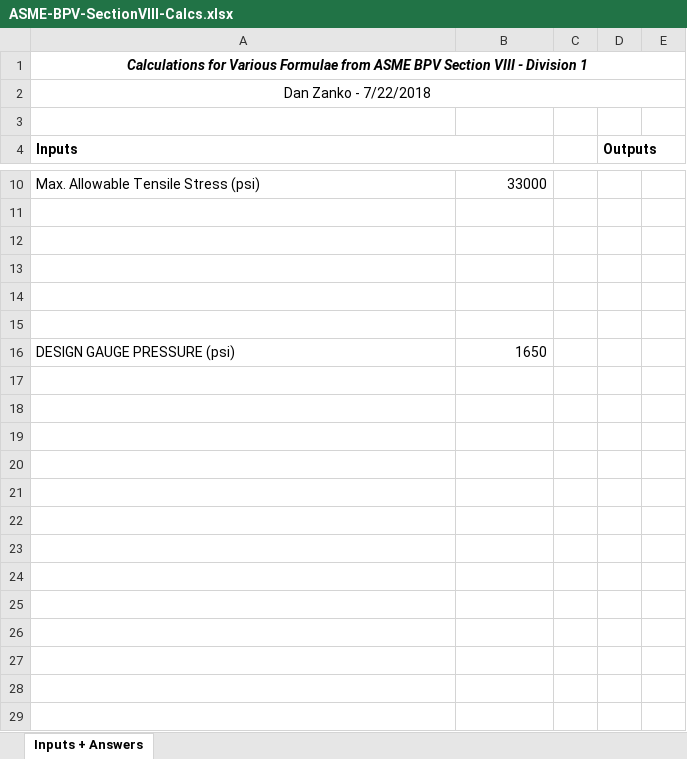
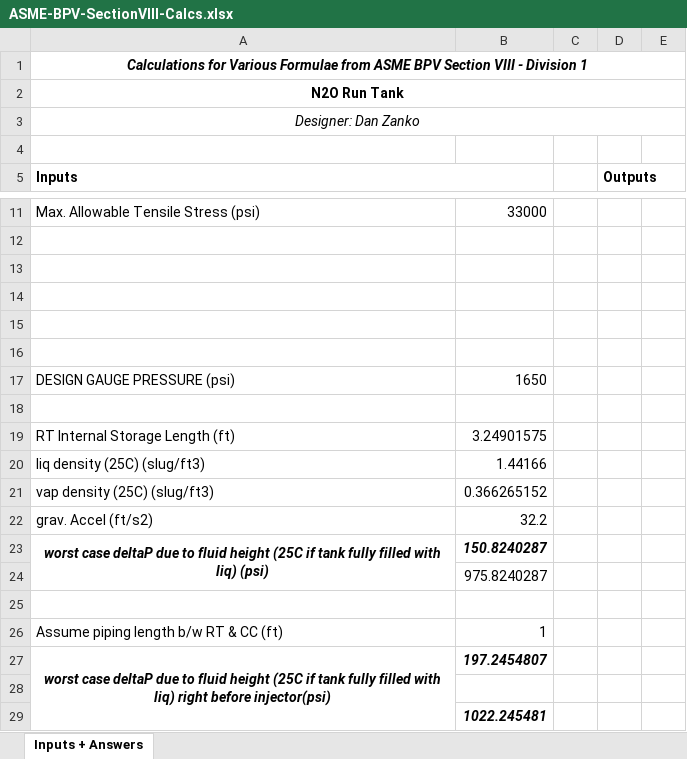
Before and after one commit to AstroJays-Hopkins/Propulsion, an Excel workbook: ASME-BPV-SectionVIII-Calcs.xlsx, sheet Inputs + Answers, drawn as a sheet; only a part is shown, gaps mark what is left out; values as stored, in another font and other column widths than the file's, no borders; the diff names each change by its address in the sheet, - before the commit and + after, or states it on an @@ line.

Commit message:
New calcs

```diff
--- a/ASME-BPV-SectionVIII-Calcs.xlsx (sheet Inputs + Answers)
+++ b/ASME-BPV-SectionVIII-Calcs.xlsx (sheet Inputs + Answers)
-A2 (Inputs): Dan Zanko - 7/22/2018
+A2 (Inputs): N2O Run Tank
-A2 bold: off
+A2 bold: on
+row 3: Designer: Dan Zanko
+row 18: (empty)
+row 19: RT Internal Storage Length (ft) | 3.24901575
+row 20: liq density (25C) (slug/ft3) | 1.44166
+row 21: vap density (25C) (slug/ft3) | 0.366265152
+row 22: grav. Accel (ft/s2) | 32.2
+row 23: worst case deltaP due to fluid height (25C if tank fully filled with liq) (psi) | 150.8240287
+row 24:  | 975.8240287
+row 25: (empty)
+row 26: Assume piping length b/w RT & CC (ft) | 1
+row 27: worst case deltaP due to fluid height (25C if tank fully filled with liq) right before injector(psi) | 197.2454807
+row 28: (empty)
+row 29:  | 1022.245481
```
Also changed, not shown: formulas that keep their value, 1 other file.
